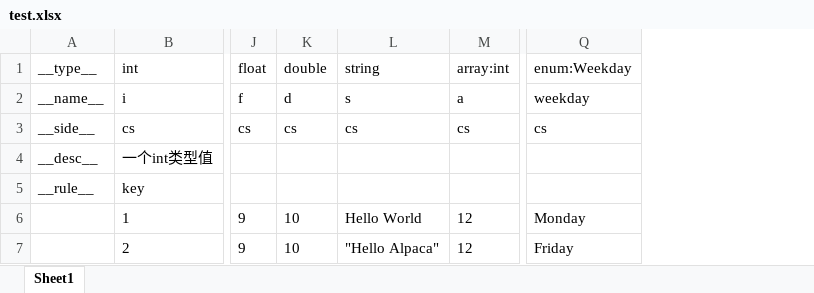
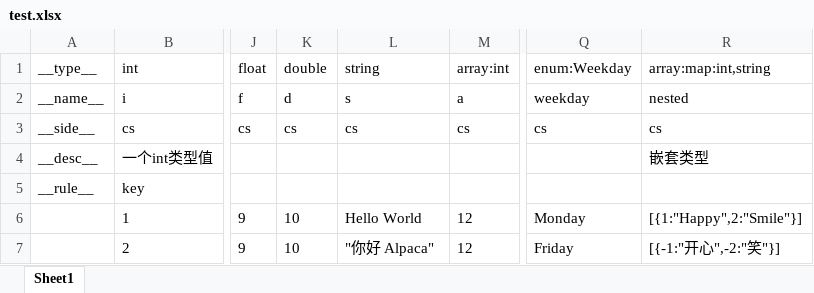
Before and after one commit to lgynico/alpaca, an Excel workbook: example/test.xlsx, sheet Sheet1, drawn as a sheet; only a part is shown, gaps mark what is left out; values as stored, in another font and other column widths than the file's, no borders; the diff names each change by its address in the sheet, - before the commit and + after, or states it on an @@ line.

```diff
--- a/example/test.xlsx (sheet Sheet1)
+++ b/example/test.xlsx (sheet Sheet1)
+column R, rows 1-7: array:map:int,string | nested | cs | 嵌套类型 |  | [{1:"Happy",2:"Smile"}] | [{-1:"开心",-2:"笑"}]
-L7: "Hello Alpaca"
+L7: "你好 Alpaca"
```
Also changed, not shown: 16 other files.
